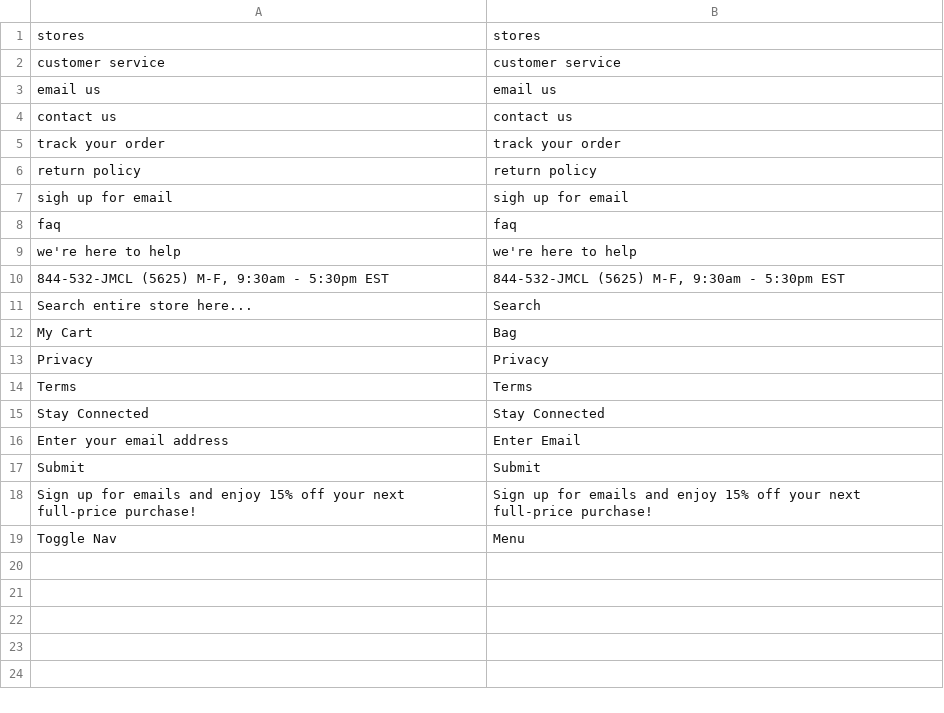
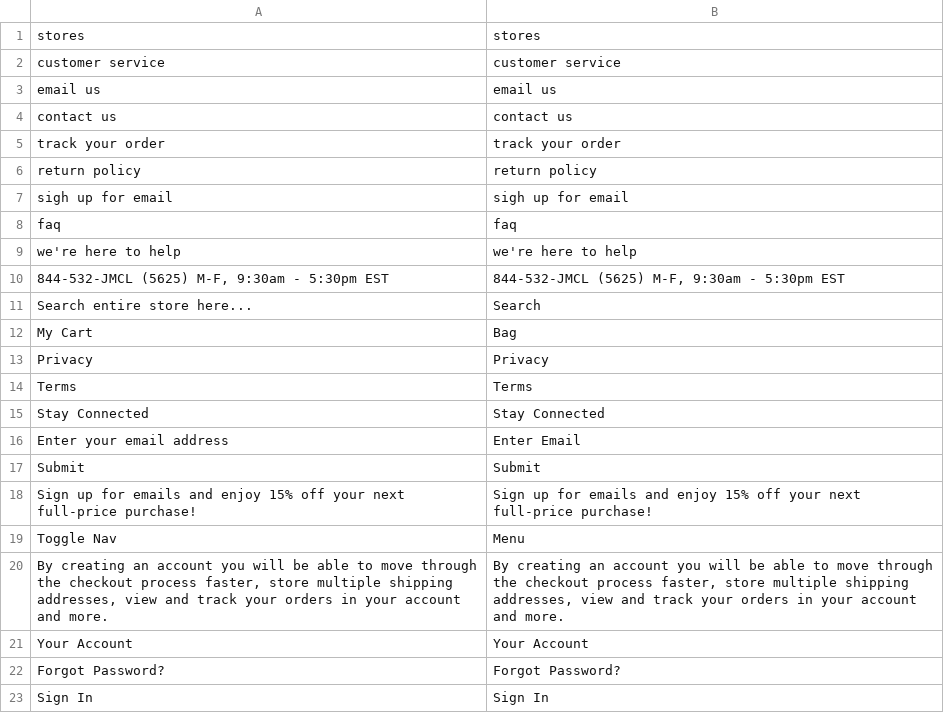
Before and after one commit to worzewolf/styleguide-m2, a CSV file: app/design/frontend/Magento/StyleGuide/i18n/en_US.csv, drawn as a sheet.

```diff
--- a/app/design/frontend/Magento/StyleGuide/i18n/en_US.csv
+++ b/app/design/frontend/Magento/StyleGuide/i18n/en_US.csv
@@ -19 +19,5 @@
 "Toggle Nav","Menu"
+"By creating an account you will be able to move through the checkout process faster, store multiple shipping addresses, view and track your orders in your account and more.","By creating an account you will be able to move through the checkout process faster, store multiple shipping addresses, view and track your orders in your account and more."
+"Your Account","Your Account"
+"Forgot Password?","Forgot Password?"
+"Sign In","Sign In"
```
Also changed, not shown: 29 other files.
